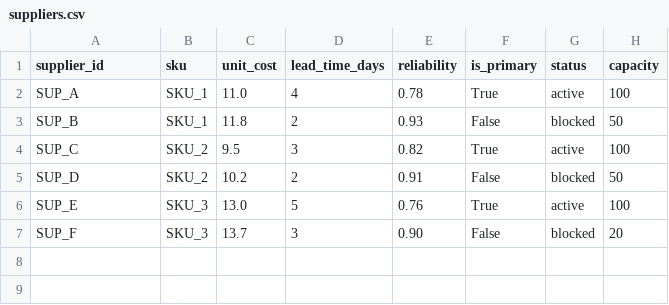
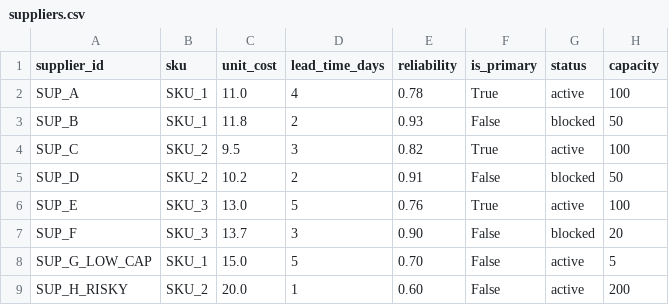
Before and after one commit to dinhdat07/chain-copilot, a CSV file: data/suppliers.csv, drawn as a sheet.

```diff
--- a/data/suppliers.csv
+++ b/data/suppliers.csv
@@ -7 +7,3 @@ SUP_E,SKU_3,13.0,5,0.76,True,active,100
 SUP_F,SKU_3,13.7,3,0.90,False,blocked,20
+SUP_G_LOW_CAP,SKU_1,15.0,5,0.70,False,active,5
+SUP_H_RISKY,SKU_2,20.0,1,0.60,False,active,200
```
Also changed, not shown: data/historical_cases.csv, data/inventory.csv, 16 other files.
